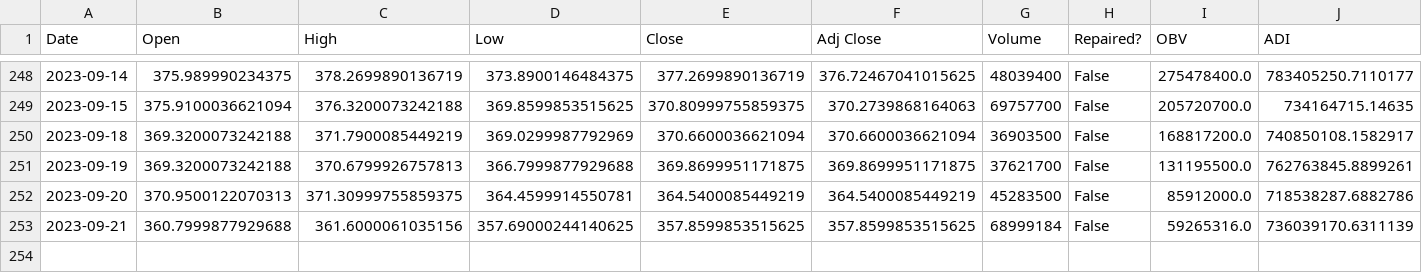
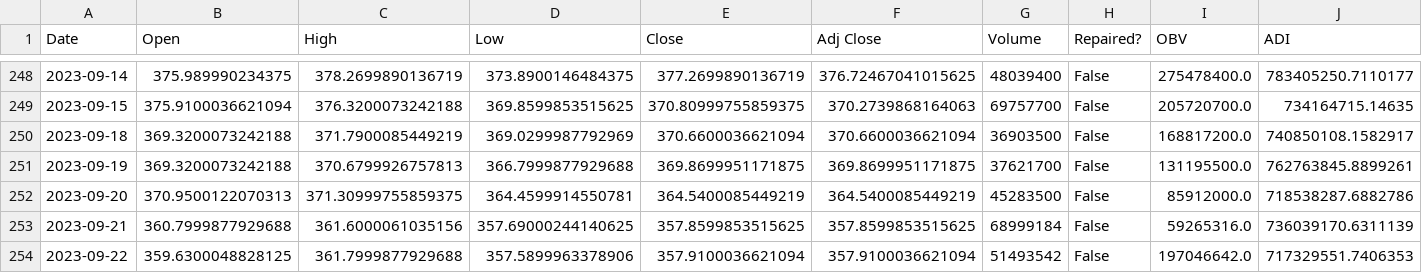
Before and after one commit to JWolf34/RocketStocks, a CSV file: data/QQQ.csv, drawn as a sheet; only a part is shown, gaps mark what is left out; rows hold the shown columns only; the diff names each change by its address in the sheet, - before the commit and + after, or states it on an @@ line.

Commit message:
analysis for STOCH, OBV, and ADI

```diff
--- a/data/QQQ.csv
+++ b/data/QQQ.csv
+row 254: 2023-09-22 | 359.6300048828125 | 361.7999877929688 | 357.5899963378906 | 357.9100036621094 | 357.9100036621094 | 51493542 | False | 197046642.0 | 717329551.7406353
```
Also changed, not shown: 1 other file.
